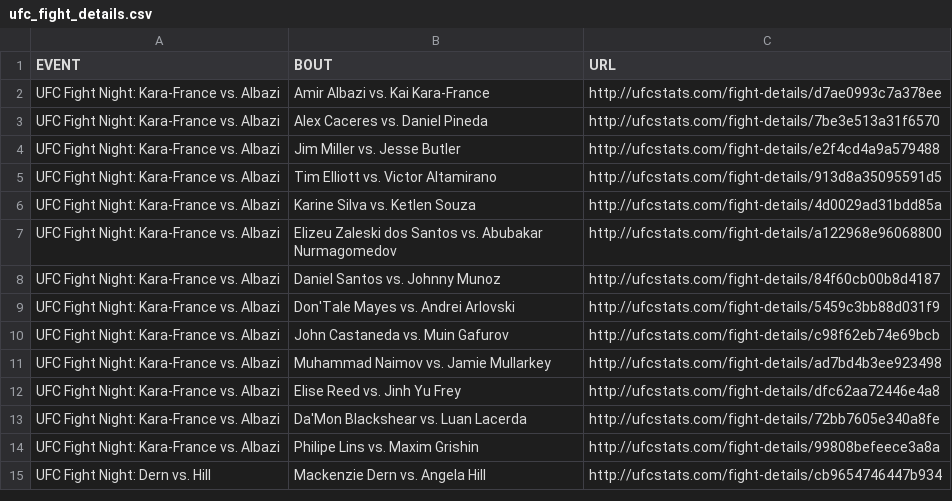
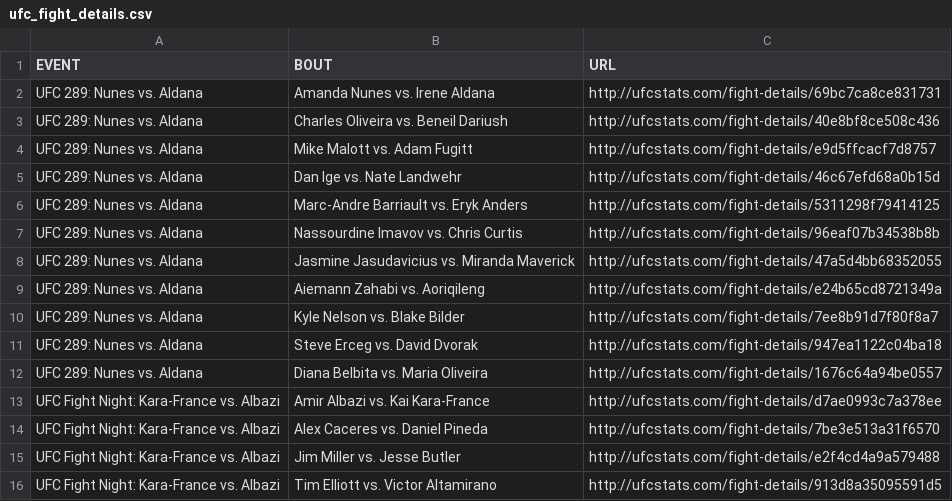
Before and after one commit to YashD5291/UFC-Stats-Scrap, a CSV file: ufc_fight_details.csv, drawn as a sheet; only a part is shown; the shorter side is filled out with more unchanged rows.

Commit message:
2023-06-11 data refresh

```diff
--- a/ufc_fight_details.csv
+++ b/ufc_fight_details.csv
@@ -1,2 +1,13 @@
 EVENT,BOUT,URL
+UFC 289: Nunes vs. Aldana,Amanda Nunes vs. Irene Aldana,http://ufcstats.com/fight-details/69bc7ca8ce831731
+UFC 289: Nunes vs. Aldana,Charles Oliveira vs. Beneil Dariush,http://ufcstats.com/fight-details/40e8bf8ce508c436
+UFC 289: Nunes vs. Aldana,Mike Malott vs. Adam Fugitt,http://ufcstats.com/fight-details/e9d5ffcacf7d8757
+UFC 289: Nunes vs. Aldana,Dan Ige vs. Nate Landwehr,http://ufcstats.com/fight-details/46c67efd68a0b15d
+UFC 289: Nunes vs. Aldana,Marc-Andre Barriault vs. Eryk Anders,http://ufcstats.com/fight-details/5311298f79414125
+UFC 289: Nunes vs. Aldana,Nassourdine Imavov vs. Chris Curtis,http://ufcstats.com/fight-details/96eaf07b34538b8b
+UFC 289: Nunes vs. Aldana,Jasmine Jasudavicius vs. Miranda Maverick,http://ufcstats.com/fight-details/47a5d4bb68352055
+UFC 289: Nunes vs. Aldana,Aiemann Zahabi vs. Aoriqileng,http://ufcstats.com/fight-details/e24b65cd8721349a
+UFC 289: Nunes vs. Aldana,Kyle Nelson vs. Blake Bilder,http://ufcstats.com/fight-details/7ee8b91d7f80f8a7
+UFC 289: Nunes vs. Aldana,Steve Erceg vs. David Dvorak,http://ufcstats.com/fight-details/947ea1122c04ba18
+UFC 289: Nunes vs. Aldana,Diana Belbita vs. Maria Oliveira,http://ufcstats.com/fight-details/1676c64a94be0557
 UFC Fight Night: Kara-France vs. Albazi,Amir Albazi vs. Kai Kara-France,http://ufcstats.com/fight-details/d7ae0993c7a378ee
```
Also changed, not shown: ufc_event_details.csv, 1 other file.
